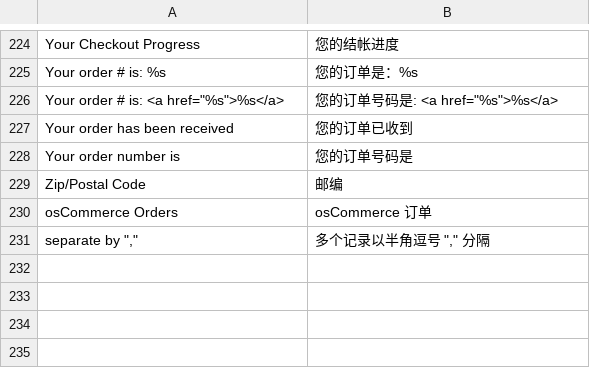
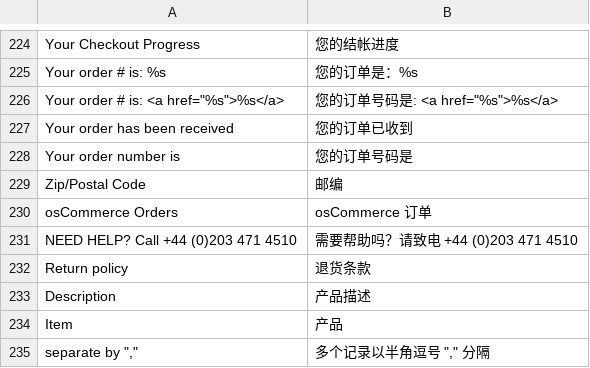
Before and after one commit to amoro119/QINNKO, a CSV file: app/locale/zh_CN/Mage_Checkout.csv, drawn as a sheet; only a part is shown, gaps mark what is left out.

```diff
--- a/app/locale/zh_CN/Mage_Checkout.csv
+++ b/app/locale/zh_CN/Mage_Checkout.csv
@@ -230,2 +230,6 @@
 "osCommerce Orders","osCommerce 订单"
+"NEED HELP? Call +44 (0)203 471 4510","需要帮助吗？请致电 +44 (0)203 471 4510"
+"Return policy","退货条款"
+"Description","产品描述"
+"Item","产品"
 "separate by "",""","多个记录以半角逗号 "","" 分隔"
```
Also changed, not shown: 3 other files.
